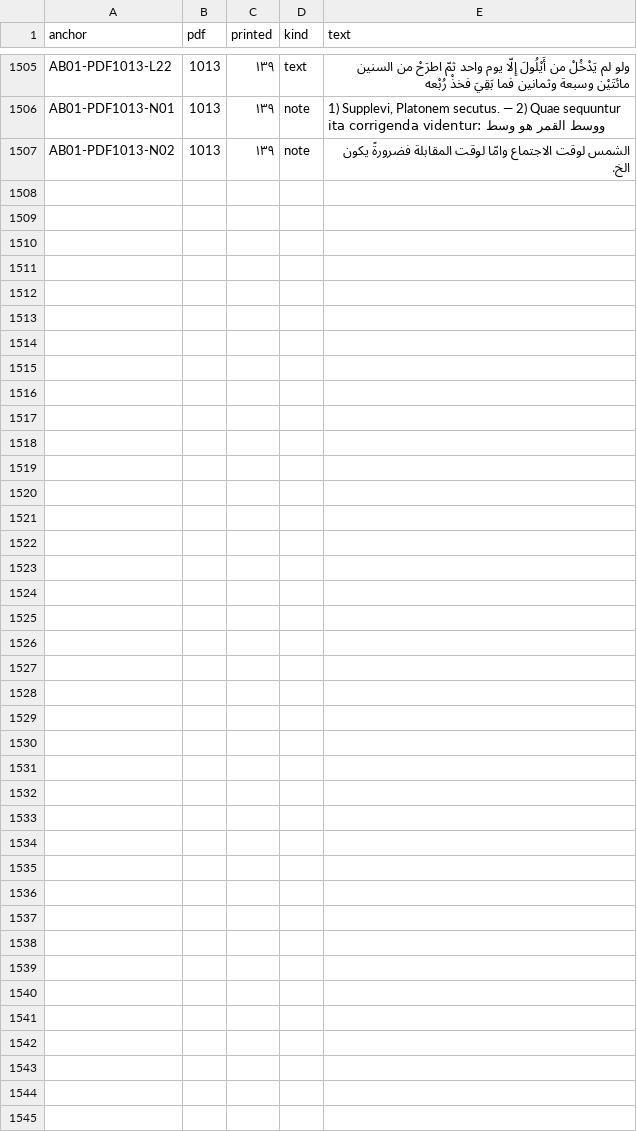
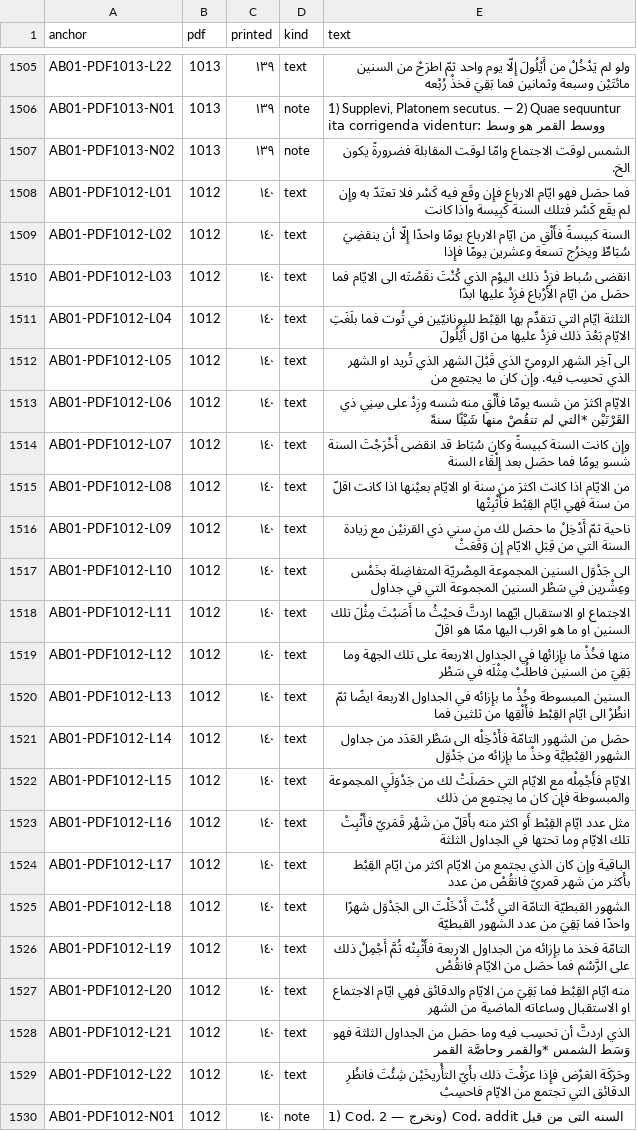
Before and after one commit to KokunoYumeto/al-battani, a TSV file: S11/textus/anchors.tsv, drawn as a sheet; only a part is shown, gaps mark what is left out.

```diff
--- a/S11/textus/anchors.tsv
+++ b/S11/textus/anchors.tsv
@@ -1507 +1507,24 @@ AB01-PDF1013-N01	1013	١٣٩	note	1) Supplevi, Platonem secutus. — 2) Quae seq
 AB01-PDF1013-N02	1013	١٣٩	note	الشمس لوقت الاجتماع وامّا لوقت المقابلة فضرورةً يكون الخ.
+AB01-PDF1012-L01	1012	١٤٠	text	فما حصَل فهو ايّام الارباع فإِن وقَع فيه كَسْر فلا تعتَدّ به وإِن لم يقَع كَسْر فتلك السنة كَبِيسة واذا كانت
+AB01-PDF1012-L02	1012	١٤٠	text	السنة كبيسةً فأَلْقِ من ايّام الارباع يومًا واحدًا إِلّا أن ينقضِيَ سُبَاطٌ ويخرُج تسعة وعشرين يومًا فإِذا
+AB01-PDF1012-L03	1012	١٤٠	text	انقضى سُباط فزِدْ ذلك اليوْم الذي كُنْتَ نقَصْتَه الى الايّام فما حصَل من ايّام الأَرْباع فزِدْ عليها ابدًا
+AB01-PDF1012-L04	1012	١٤٠	text	الثلثة ايّام التي تتقدِّم بها القِبْط لليونانيّين في تُوت فما بلَغَتِ الايّام بَعْدَ ذلك فزِدْ عليها من اوّل أَيْلُولَ
+AB01-PDF1012-L05	1012	١٤٠	text	الى آخِر الشهر الروميّ الذي قَبْلَ الشهر الذي تُريد او الشهر الذي تحسِب فيه. وإِن كان ما يجتمِع من
+AB01-PDF1012-L06	1012	١٤٠	text	الايّام اكثرَ من شسه يومًا فأَلْقِ منه شسه وزِدْ على سِنِي ذي القَرْنَيْن *التي لم تنقُصْ منها شَيْئًا سنةً
+AB01-PDF1012-L07	1012	١٤٠	text	وإِن كانت السنة كبيسةً وكان سُبَاط قد انقضى أَخْرَجْتَ السنة شسو يومًا فما حصَل بعد إِلْقَاء السنة
+AB01-PDF1012-L08	1012	١٤٠	text	من الايّام اذا كانت اكثرَ من سنة او الايّام بعيْنها اذا كانت اقلّ من سنة فهي ايّام القِبْط فأَثْبِتْها
+AB01-PDF1012-L09	1012	١٤٠	text	ناحية ثمّ أَدْخِلْ ما حصَل لك من سني ذي القرنيْن مع زيادة السنة التي من قِبَلِ الايّام إِن وَقَعَتْ
+AB01-PDF1012-L10	1012	١٤٠	text	الى جَدْوَل السنين المجموعة المِصْريّة المتفاضِلة بخَمْس وعِشْرين في سَطْر السنين المجموعة التي في جداول
+AB01-PDF1012-L11	1012	١٤٠	text	الاجتماع او الاستقبال ايّهما اردتَّ فحيْثُ ما أَصَبْتَ مِثْلَ تلك السنين او ما هو اقرب اليها ممّا هو اقلّ
+AB01-PDF1012-L12	1012	١٤٠	text	منها فخُذْ ما بإِزائها في الجداول الاربعة على تلك الجهة وما بَقِيَ من السنين فاطلُبْ مِثْلَه في سَطْر
+AB01-PDF1012-L13	1012	١٤٠	text	السنين المبسوطة وخُذْ ما بإِزائه في الجداول الاربعة ايضًا ثمّ انظُرْ الى ايّام القِبْط فأَلْقِها من ثلثين فما
+AB01-PDF1012-L14	1012	١٤٠	text	حصَل من الشهور التامّة فأَدْخِلْه الى سَطْر العَدَد من جداول الشهور القِبْطِيَّة وخذْ ما بإِزائه من جَدْوَل
+AB01-PDF1012-L15	1012	١٤٠	text	الايّام فأَجْمِلْه مع الايّام التي حصَلَتْ لك من جَدْوَلَيِ المجموعة والمبسوطة فإِن كان ما يجتمِع من ذلك
+AB01-PDF1012-L16	1012	١٤٠	text	مثل عدد ايّام القِبْط أَو اكثر منه بأَقلّ من شَهْر قَمَريّ فأَثْبِتْ تلك الايّام وما تحتها في الجداول الثلثة
+AB01-PDF1012-L17	1012	١٤٠	text	الباقية وإِن كان الذي يجتمع من الايّام اكثر من ايّام القِبْط بأَكثر من شهر قمريّ فانقُصْ من عدد
+AB01-PDF1012-L18	1012	١٤٠	text	الشهور القبطيّة التامّة التي كُنْتَ أَدْخَلْتَ الى الجَدْوَل شهرًا واحدًا فما بَقِيَ من عدد الشهور القبطيّة
+AB01-PDF1012-L19	1012	١٤٠	text	التامّة فخذ ما بإِزائه من الجداول الاربعة فأَثْبِتْه ثُمَّ أَجْمِلْ ذلك على الرَّسْم فما حصَل من الايّام فانقُصْ
+AB01-PDF1012-L20	1012	١٤٠	text	منه ايّام القِبْط فما بَقِيَ من الايّام والدقائق فهي ايّام الاجتماع او الاستقبال وساعاته الماضية من الشهر
+AB01-PDF1012-L21	1012	١٤٠	text	الذي اردتَّ أن تحسِب فيه وما حصَل من الجداول الثلثة فهو وَسَط الشمس *والقمر وحاصَّة القمر
+AB01-PDF1012-L22	1012	١٤٠	text	وحَرَكَة العَرْض فإِذا عرَفْتَ ذلك بأَيّ التأْريخَيْن شِئْتَ فانظُرِ الدقائق التي تجتمع من الايّام فاحسِبْ
+AB01-PDF1012-N01	1012	١٤٠	note	1) Cod. ونخرج — 2) Cod. addit السنه التى من قبل
```
Also changed, not shown: 7 other files.
